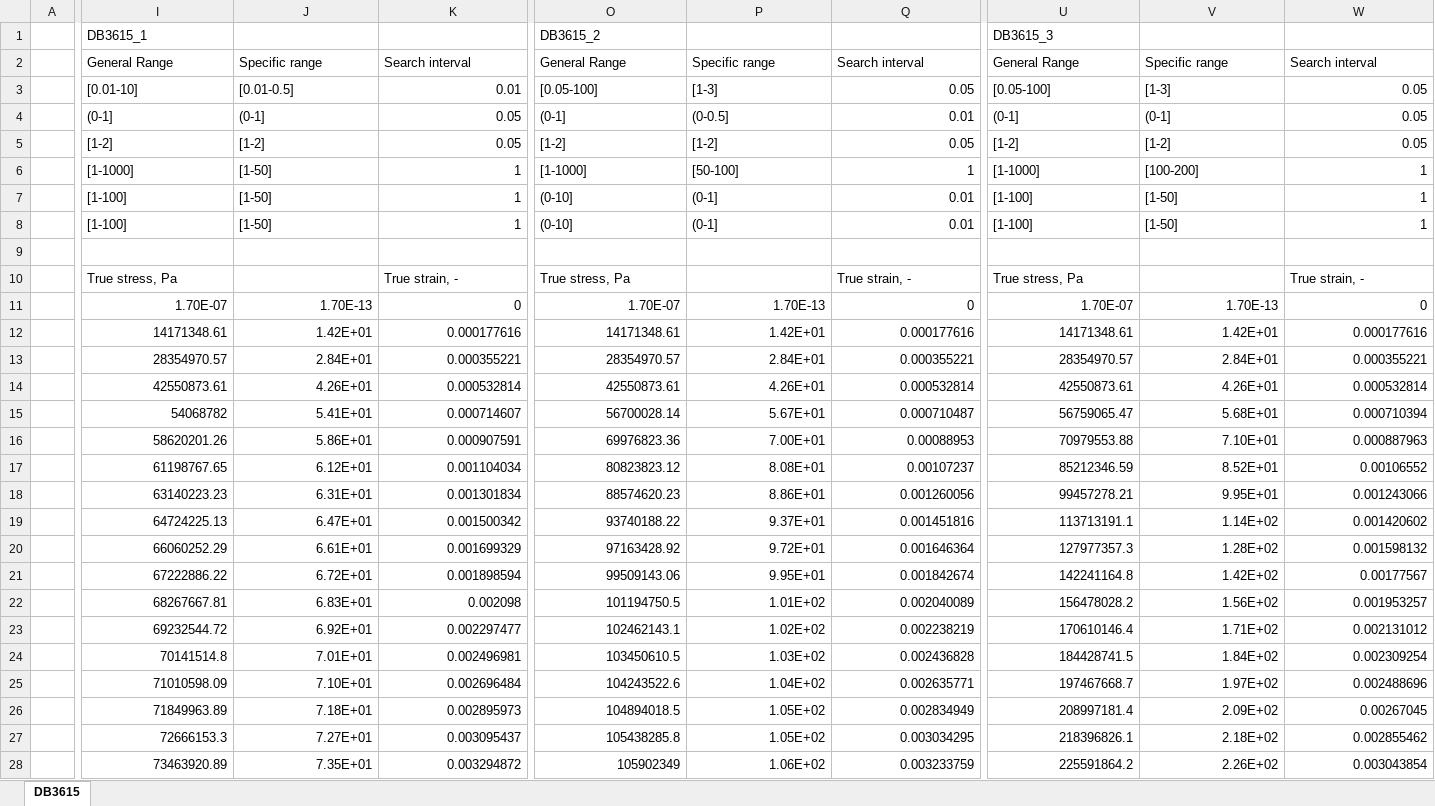
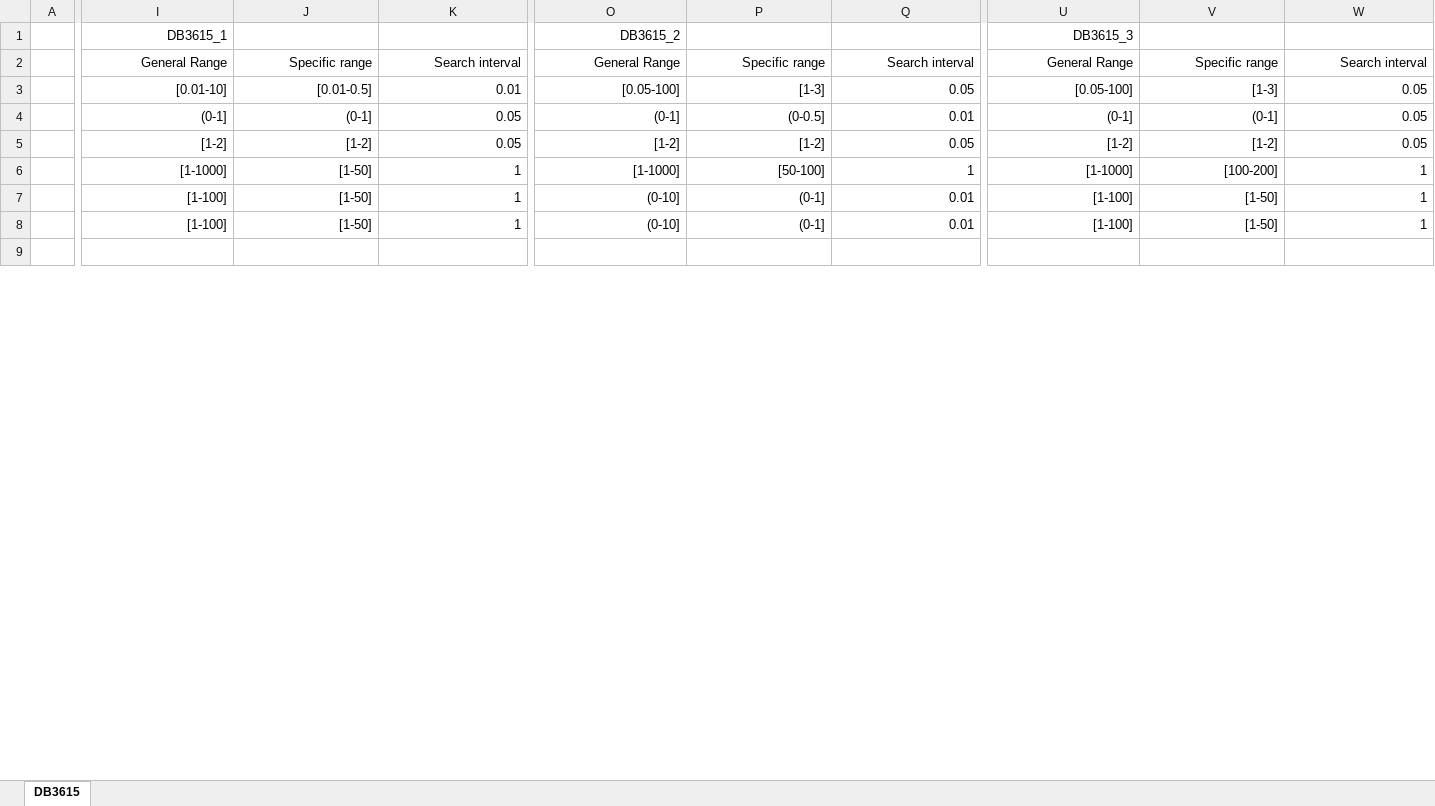
Before and after one commit to SpringNuance/Crystal-Plasticity-Thesis-Project, an Excel workbook: targets_RVE_1_40_D/exp_curveDB.xlsx, sheet DB3615, drawn as a sheet; only a part is shown, gaps mark what is left out; values as stored, in another font and other column widths than the file's, no borders; charts and pictures not drawn; removed rows and columns are numbered as before the commit, all else as after; rows hold the shown columns only; the diff covers the shown part only; the diff names each change by its address in the sheet, - before the commit and + after, or states it on an @@ line.

```diff
--- a/targets_RVE_1_40_D/exp_curveDB.xlsx (sheet DB3615)
+++ b/targets_RVE_1_40_D/exp_curveDB.xlsx (sheet DB3615)
-I1 alignment: left
+I1 alignment: right
-O1 alignment: left
+O1 alignment: right
-U1 alignment: left
+U1 alignment: right
-I2:K2 alignment: left
+I2:K2 alignment: right
-O2:Q2 alignment: left
+O2:Q2 alignment: right
-U2:W2 alignment: left
+U2:W2 alignment: right
-I3:J8 alignment: left
+I3:J8 alignment: right
-O3:P8 alignment: left
+O3:P8 alignment: right
-U3:V8 alignment: left
+U3:V8 alignment: right
-row 10:  | True stress, Pa |  | True strain, - | True stress, Pa |  | True strain, - | True stress, Pa |  | True strain, -
-row 11:  | 1.70E-07 | 1.70E-13 | 0 | 1.70E-07 | 1.70E-13 | 0 | 1.70E-07 | 1.70E-13 | 0
-row 12:  | 14171348.61 | 1.42E+01 | 0.000177616 | 14171348.61 | 1.42E+01 | 0.000177616 | 14171348.61 | 1.42E+01 | 0.000177616
-row 13:  | 28354970.57 | 2.84E+01 | 0.000355221 | 28354970.57 | 2.84E+01 | 0.000355221 | 28354970.57 | 2.84E+01 | 0.000355221
-row 14:  | 42550873.61 | 4.26E+01 | 0.000532814 | 42550873.61 | 4.26E+01 | 0.000532814 | 42550873.61 | 4.26E+01 | 0.000532814
-row 15:  | 54068782 | 5.41E+01 | 0.000714607 | 56700028.14 | 5.67E+01 | 0.000710487 | 56759065.47 | 5.68E+01 | 0.000710394
-row 16:  | 58620201.26 | 5.86E+01 | 0.000907591 | 69976823.36 | 7.00E+01 | 0.00088953 | 70979553.88 | 7.10E+01 | 0.000887963
-row 17:  | 61198767.65 | 6.12E+01 | 0.001104034 | 80823823.12 | 8.08E+01 | 0.00107237 | 85212346.59 | 8.52E+01 | 0.00106552
-row 18:  | 63140223.23 | 6.31E+01 | 0.001301834 | 88574620.23 | 8.86E+01 | 0.001260056 | 99457278.21 | 9.95E+01 | 0.001243066
-row 19:  | 64724225.13 | 6.47E+01 | 0.001500342 | 93740188.22 | 9.37E+01 | 0.001451816 | 113713191.1 | 1.14E+02 | 0.001420602
-row 20:  | 66060252.29 | 6.61E+01 | 0.001699329 | 97163428.92 | 9.72E+01 | 0.001646364 | 127977357.3 | 1.28E+02 | 0.001598132
-row 21:  | 67222886.22 | 6.72E+01 | 0.001898594 | 99509143.06 | 9.95E+01 | 0.001842674 | 142241164.8 | 1.42E+02 | 0.00177567
-row 22:  | 68267667.81 | 6.83E+01 | 0.002098 | 101194750.5 | 1.01E+02 | 0.002040089 | 156478028.2 | 1.56E+02 | 0.001953257
-row 23:  | 69232544.72 | 6.92E+01 | 0.002297477 | 102462143.1 | 1.02E+02 | 0.002238219 | 170610146.4 | 1.71E+02 | 0.002131012
-row 24:  | 70141514.8 | 7.01E+01 | 0.002496981 | 103450610.5 | 1.03E+02 | 0.002436828 | 184428741.5 | 1.84E+02 | 0.002309254
-row 25:  | 71010598.09 | 7.10E+01 | 0.002696484 | 104243522.6 | 1.04E+02 | 0.002635771 | 197467668.7 | 1.97E+02 | 0.002488696
-row 26:  | 71849963.89 | 7.18E+01 | 0.002895973 | 104894018.5 | 1.05E+02 | 0.002834949 | 208997181.4 | 2.09E+02 | 0.00267045
-row 27:  | 72666153.3 | 7.27E+01 | 0.003095437 | 105438285.8 | 1.05E+02 | 0.003034295 | 218396826.1 | 2.18E+02 | 0.002855462
-row 28:  | 73463920.89 | 7.35E+01 | 0.003294872 | 105902349 | 1.06E+02 | 0.003233759 | 225591864.2 | 2.26E+02 | 0.003043854
```
Also changed, not shown: 74 added rows and 55 removed rows elsewhere in this sheet, charts or pictures, 21 other files.
